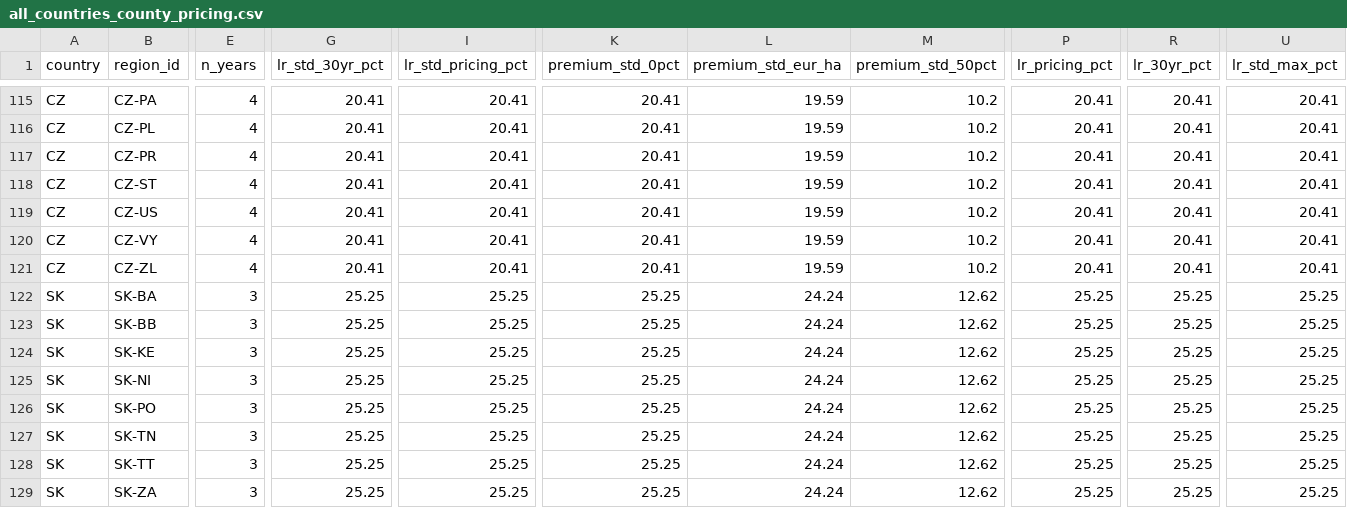
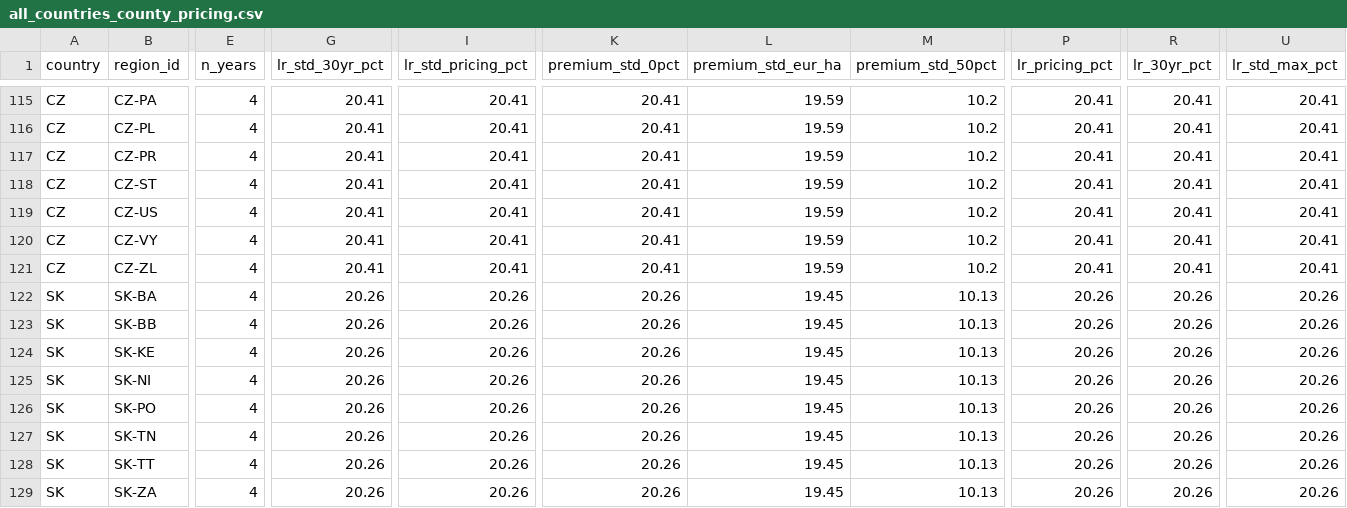
Before and after one commit to digifarmio/wosr, a CSV file: pricing/all_countries_county_pricing.csv, drawn as a sheet; only a part is shown, gaps mark what is left out; the diff covers the shown part only; the diff names each change by its address in the sheet, - before the commit and + after, or states it on an @@ line.

```diff
--- a/pricing/all_countries_county_pricing.csv
+++ b/pricing/all_countries_county_pricing.csv
-E122:E129 (n_years): 3
+E122:E129 (n_years): 4
-G122:G129 (lr_std_30yr_pct): 25.25
+G122:G129 (lr_std_30yr_pct): 20.26
-I122:I129 (lr_std_pricing_pct): 25.25
+I122:I129 (lr_std_pricing_pct): 20.26
-K122:K129 (premium_std_0pct): 25.25
+K122:K129 (premium_std_0pct): 20.26
-L122:L129 (premium_std_eur_ha): 24.24
+L122:L129 (premium_std_eur_ha): 19.45
-M122:M129 (premium_std_50pct): 12.62
+M122:M129 (premium_std_50pct): 10.13
-P122:P129 (lr_pricing_pct): 25.25
+P122:P129 (lr_pricing_pct): 20.26
-R122:R129 (lr_30yr_pct): 25.25
+R122:R129 (lr_30yr_pct): 20.26
-U122:U129 (lr_std_max_pct): 25.25
+U122:U129 (lr_std_max_pct): 20.26
```
Also changed, not shown: 48 edited cells elsewhere in this file, analysis/SK_summary.csv, pricing/SK_county_pricing.csv, 3 other files.
